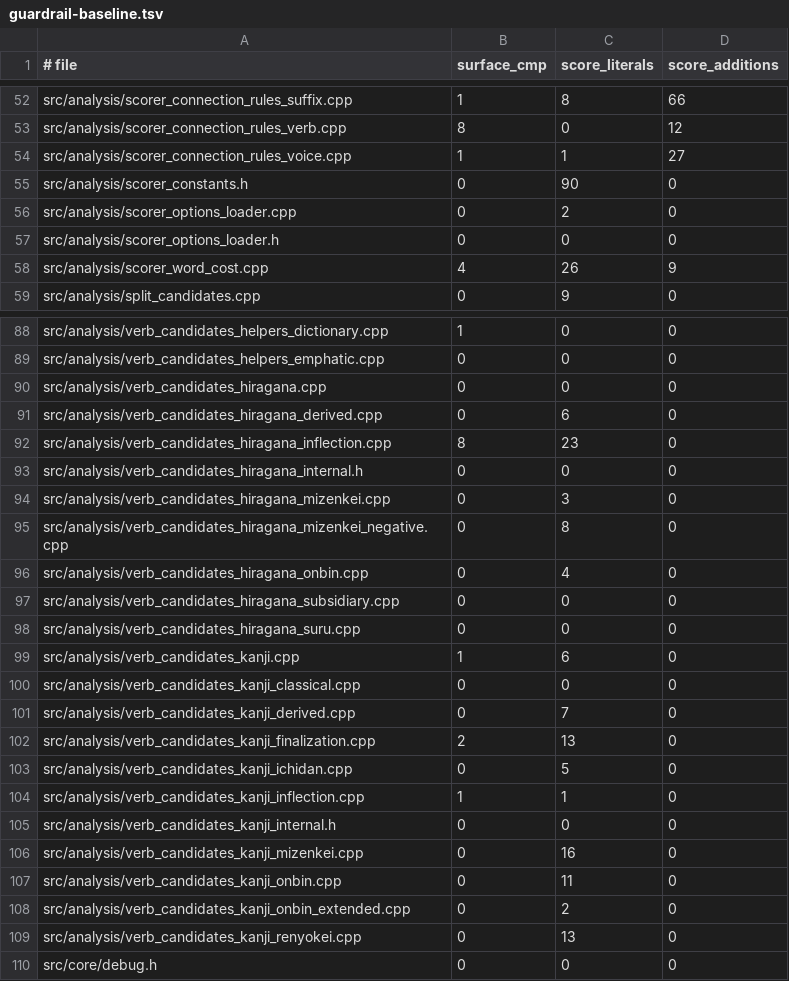
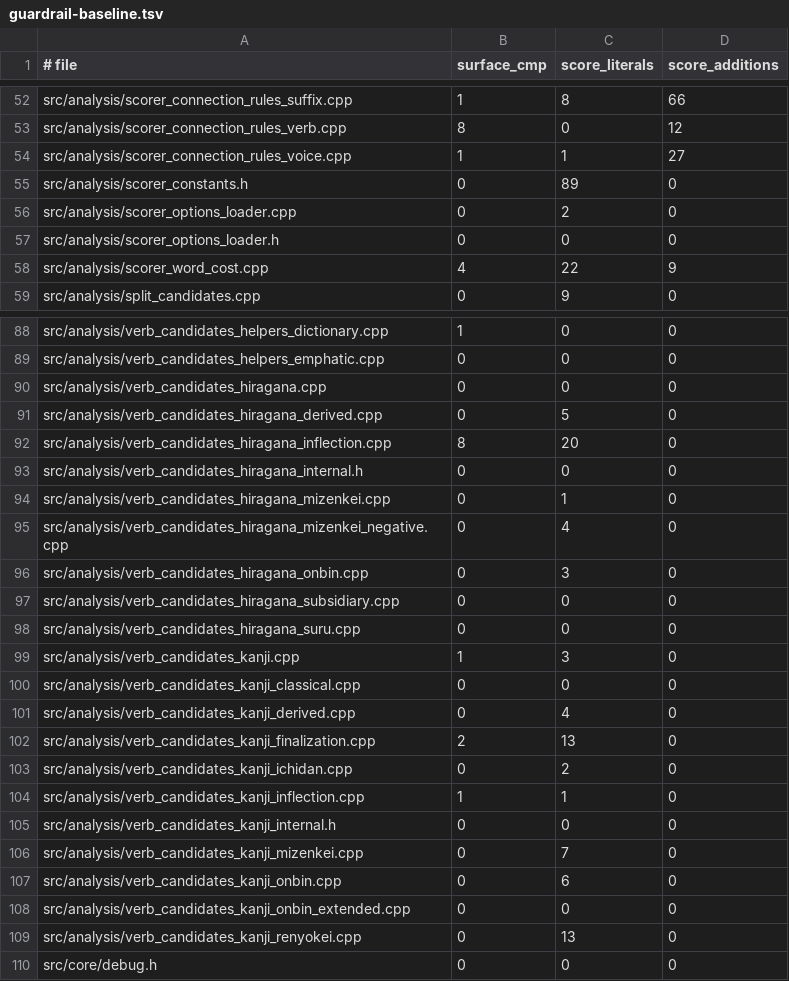
Before and after one commit to libraz/suzume, a TSV file: scripts/guardrail-baseline.tsv, drawn as a sheet; only a part is shown, gaps mark what is left out; the diff covers the shown part only.

Commit message:
perf(wasm): ratchet guardrail and size baselines to shipped refactoring
- guardrail code metrics: reduced surface comparisons and score additions across candidate paths through helper extraction and table consolidation
- WASM artifact: shipped at raw 624,931 B / gzip 258,045 B (from 628,136 / 259,226 prior to refactoring)

```diff
--- a/scripts/guardrail-baseline.tsv
+++ b/scripts/guardrail-baseline.tsv
@@ -54,6 +54,6 @@ src/analysis/scorer_connection_rules_verb.cpp	8	0	12
 src/analysis/scorer_connection_rules_voice.cpp	1	1	27
-src/analysis/scorer_constants.h	0	90	0
+src/analysis/scorer_constants.h	0	89	0
 src/analysis/scorer_options_loader.cpp	0	2	0
 src/analysis/scorer_options_loader.h	0	0	0
-src/analysis/scorer_word_cost.cpp	4	26	9
+src/analysis/scorer_word_cost.cpp	4	22	9
 src/analysis/split_candidates.cpp	0	9	0
@@ -90,20 +90,20 @@ src/analysis/verb_candidates_helpers_emphatic.cpp	0	0	0
 src/analysis/verb_candidates_hiragana.cpp	0	0	0
-src/analysis/verb_candidates_hiragana_derived.cpp	0	6	0
-src/analysis/verb_candidates_hiragana_inflection.cpp	8	23	0
+src/analysis/verb_candidates_hiragana_derived.cpp	0	5	0
+src/analysis/verb_candidates_hiragana_inflection.cpp	8	20	0
 src/analysis/verb_candidates_hiragana_internal.h	0	0	0
-src/analysis/verb_candidates_hiragana_mizenkei.cpp	0	3	0
-src/analysis/verb_candidates_hiragana_mizenkei_negative.cpp	0	8	0
-src/analysis/verb_candidates_hiragana_onbin.cpp	0	4	0
+src/analysis/verb_candidates_hiragana_mizenkei.cpp	0	1	0
+src/analysis/verb_candidates_hiragana_mizenkei_negative.cpp	0	4	0
+src/analysis/verb_candidates_hiragana_onbin.cpp	0	3	0
 src/analysis/verb_candidates_hiragana_subsidiary.cpp	0	0	0
 src/analysis/verb_candidates_hiragana_suru.cpp	0	0	0
-src/analysis/verb_candidates_kanji.cpp	1	6	0
+src/analysis/verb_candidates_kanji.cpp	1	3	0
 src/analysis/verb_candidates_kanji_classical.cpp	0	0	0
-src/analysis/verb_candidates_kanji_derived.cpp	0	7	0
+src/analysis/verb_candidates_kanji_derived.cpp	0	4	0
 src/analysis/verb_candidates_kanji_finalization.cpp	2	13	0
-src/analysis/verb_candidates_kanji_ichidan.cpp	0	5	0
+src/analysis/verb_candidates_kanji_ichidan.cpp	0	2	0
 src/analysis/verb_candidates_kanji_inflection.cpp	1	1	0
 src/analysis/verb_candidates_kanji_internal.h	0	0	0
-src/analysis/verb_candidates_kanji_mizenkei.cpp	0	16	0
-src/analysis/verb_candidates_kanji_onbin.cpp	0	11	0
-src/analysis/verb_candidates_kanji_onbin_extended.cpp	0	2	0
+src/analysis/verb_candidates_kanji_mizenkei.cpp	0	7	0
+src/analysis/verb_candidates_kanji_onbin.cpp	0	6	0
+src/analysis/verb_candidates_kanji_onbin_extended.cpp	0	0	0
 src/analysis/verb_candidates_kanji_renyokei.cpp	0	13	0
```
Also changed, not shown: 15 edited cells elsewhere in this file, 1 other file.
